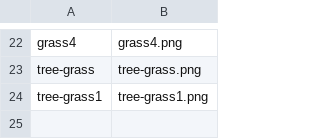
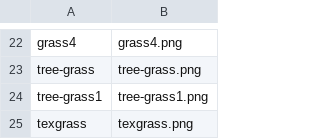
Before and after one commit to miastay/island-game, a CSV file: res/filenames.csv, drawn as a sheet; only a part is shown, gaps mark what is left out.

```diff
--- a/res/filenames.csv
+++ b/res/filenames.csv
@@ -24 +24,2 @@ tree-grass,tree-grass.png
 tree-grass1,tree-grass1.png
+texgrass,texgrass.png
```
Also changed, not shown: res/newdefaultmap.csv, 2 other files.
